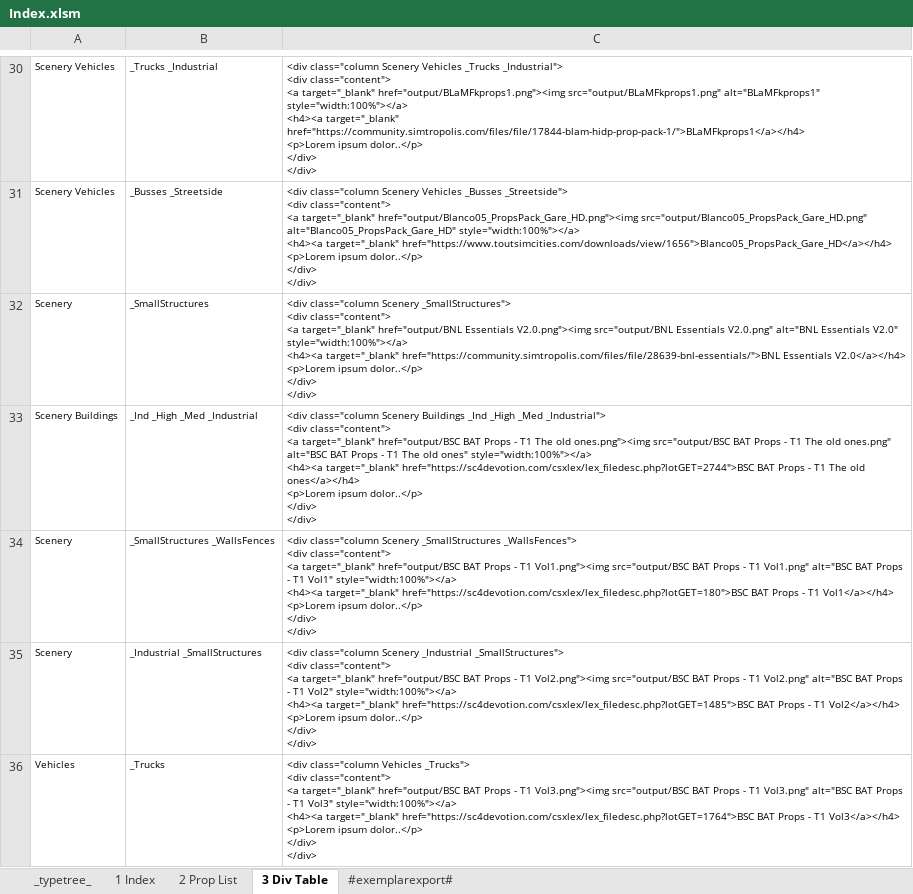
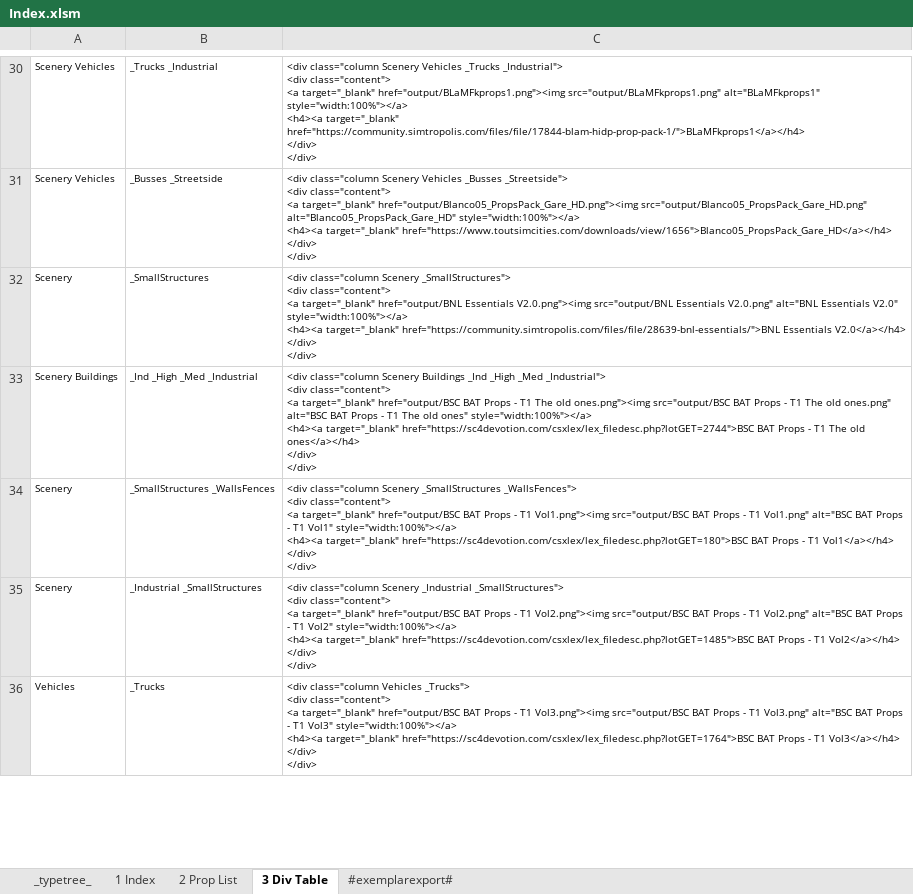
Before and after one commit to noah-severyn/SC4PropTextureCatalog, an Excel workbook: Index.xlsm, sheet 3 Div Table, drawn as a sheet; only a part is shown, gaps mark what is left out; values as stored, in another font and other column widths than the file's, no borders; table styles not drawn; ↵ is a line break in a cell; the diff covers the shown part only; the diff names each change by its address in the sheet, - before the commit and + after, or states it on an @@ line.

```diff
--- a/Index.xlsm (sheet 3 Div Table)
+++ b/Index.xlsm (sheet 3 Div Table)
-C30: …target="_blank" href="https://community.simtropolis.com/files/file/17844-blam-hidp-prop-pack-1/">BLaMFkprops1</a></h4> ↵ <p>Lorem ipsum dolor..</p> ↵ </div> ↵ </div>
+C30: …target="_blank" href="https://community.simtropolis.com/files/file/17844-blam-hidp-prop-pack-1/">BLaMFkprops1</a></h4> ↵ </div> ↵ </div>
-C31: …target="_blank" href="https://www.toutsimcities.com/downloads/view/1656">Blanco05_PropsPack_Gare_HD</a></h4> ↵ <p>Lorem ipsum dolor..</p> ↵ </div> ↵ </div>
+C31: …target="_blank" href="https://www.toutsimcities.com/downloads/view/1656">Blanco05_PropsPack_Gare_HD</a></h4> ↵ </div> ↵ </div>
-C32: …Essentials V2.0</a></h4> ↵ <p>Lorem ipsum dolor..</p> ↵ </div> ↵ </div>
+C32: …Essentials V2.0</a></h4> ↵ </div> ↵ </div>
-C33: …old ones</a></h4> ↵ <p>Lorem ipsum dolor..</p> ↵ </div> ↵ </div>
+C33: …old ones</a></h4> ↵ </div> ↵ </div>
-C34: …T1 Vol1</a></h4> ↵ <p>Lorem ipsum dolor..</p> ↵ </div> ↵ </div>
+C34: …T1 Vol1</a></h4> ↵ </div> ↵ </div>
-C35: …T1 Vol2</a></h4> ↵ <p>Lorem ipsum dolor..</p> ↵ </div> ↵ </div>
+C35: …T1 Vol2</a></h4> ↵ </div> ↵ </div>
-C36: …T1 Vol3</a></h4> ↵ <p>Lorem ipsum dolor..</p> ↵ </div> ↵ </div>
+C36: …T1 Vol3</a></h4> ↵ </div> ↵ </div>
```
Also changed, not shown: 372 edited cells elsewhere in this sheet, sheet 2 Prop List, sheet #exemplarexport#, charts or pictures, 1 other file.
